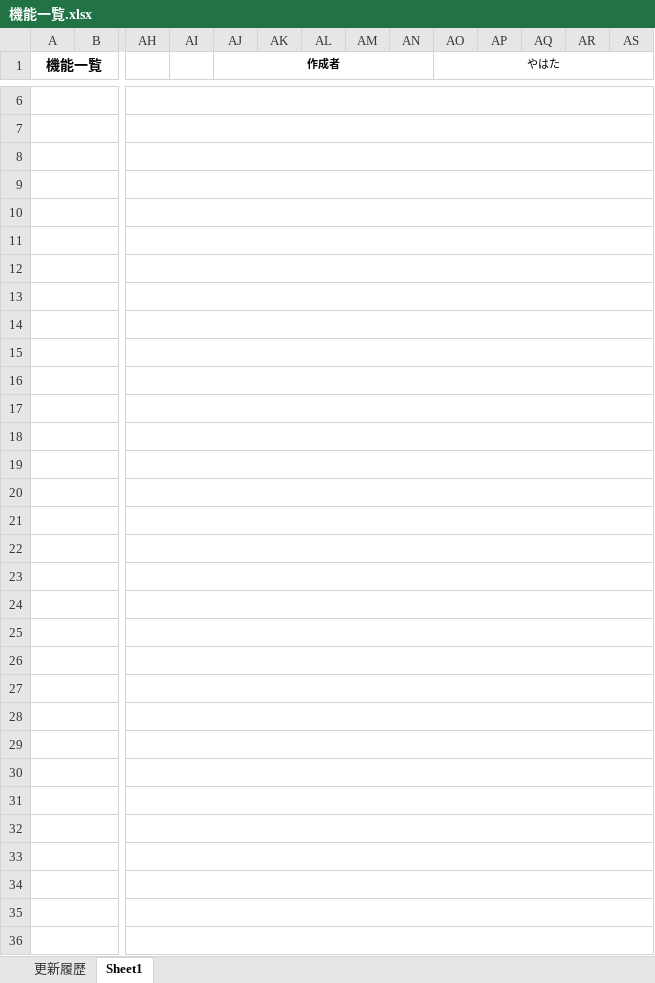
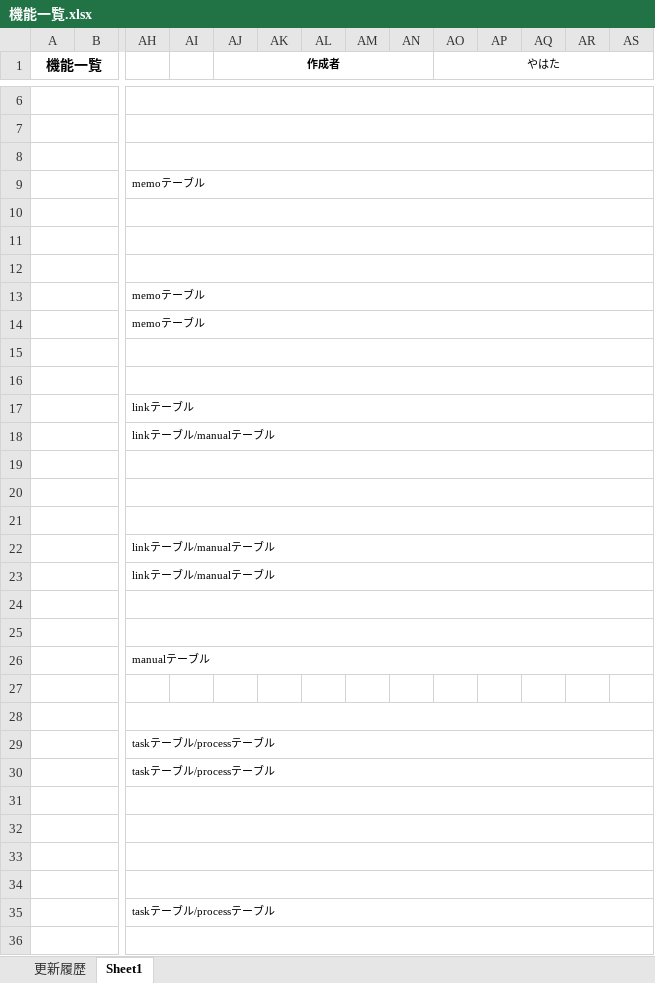
Before and after one commit to JunoYahata/learning, an Excel workbook: Java_framework/Document/WebSite/MyWorkBench/BasicDesign/機能一覧.xlsx, sheet Sheet1, drawn as a sheet; only a part is shown, gaps mark what is left out; values as stored, in another font and other column widths than the file's, no borders; the diff covers the shown part only; the diff names each change by its address in the sheet, - before the commit and + after, or states it on an @@ line.

Commit message:
Update 機能一覧.xlsx

```diff
--- a/Java_framework/Document/WebSite/MyWorkBench/BasicDesign/機能一覧.xlsx (sheet Sheet1)
+++ b/Java_framework/Document/WebSite/MyWorkBench/BasicDesign/機能一覧.xlsx (sheet Sheet1)
-AH9: (empty)
+AH9: memoテーブル
-AH13:AH14: (empty)
+AH13:AH14: memoテーブル
-AH17: (empty)
+AH17: linkテーブル
-AH18: (empty)
+AH18: linkテーブル/manualテーブル
-AH22:AH23: (empty)
+AH22:AH23: linkテーブル/manualテーブル
-AH26: (empty)
+AH26: manualテーブル
-AH27:AV27 merged
-AH29:AH30: (empty)
+AH29:AH30: taskテーブル/processテーブル
-AH35: (empty)
+AH35: taskテーブル/processテーブル
```
Also changed, not shown: 11 edited cells and merged cells elsewhere in this sheet.
